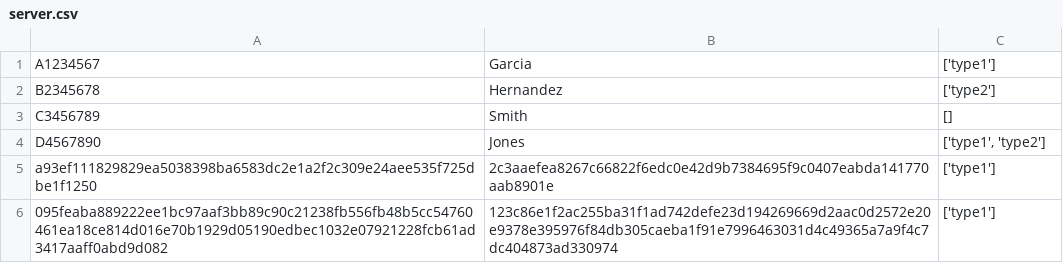
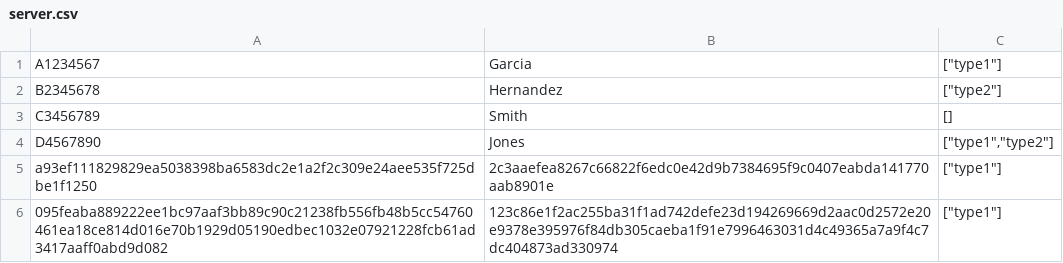
Before and after one commit to cal-itp/eligibility-server, a CSV file: data/server.csv, drawn as a sheet.

```diff
--- a/data/server.csv
+++ b/data/server.csv
@@ -1,6 +1,6 @@
-A1234567;Garcia;['type1']
-B2345678;Hernandez;['type2']
+A1234567;Garcia;["type1"]
+B2345678;Hernandez;["type2"]
 C3456789;Smith;[]
-D4567890;Jones;['type1', 'type2']
-a93ef111829829ea5038398ba6583dc2e1a2f2c309e24aee535f725dbe1f1250;2c3aaefea8267c66822f6edc0e42d9b7384695f9c0407eabda141770aab8901e;['type1']
-095feaba889222ee1bc97aaf3bb89c90c21238fb556fb48b5cc54760461ea18ce814d016e70b1929d05190edbec1032e07921228fcb61ad3417aaff0abd9d082;123c86e1f2ac255ba31f1ad742defe23d194269669d2aac0d2572e20e9378e395976f84db305caeba1f91e7996463031d4c49365a7a9f4c7dc404873ad330974;['type1']
+D4567890;Jones;["type1","type2"]
+a93ef111829829ea5038398ba6583dc2e1a2f2c309e24aee535f725dbe1f1250;2c3aaefea8267c66822f6edc0e42d9b7384695f9c0407eabda141770aab8901e;["type1"]
+095feaba889222ee1bc97aaf3bb89c90c21238fb556fb48b5cc54760461ea18ce814d016e70b1929d05190edbec1032e07921228fcb61ad3417aaff0abd9d082;123c86e1f2ac255ba31f1ad742defe23d194269669d2aac0d2572e20e9378e395976f84db305caeba1f91e7996463031d4c49365a7a9f4c7dc404873ad330974;["type1"]
```
Also changed, not shown: 2 other files.
